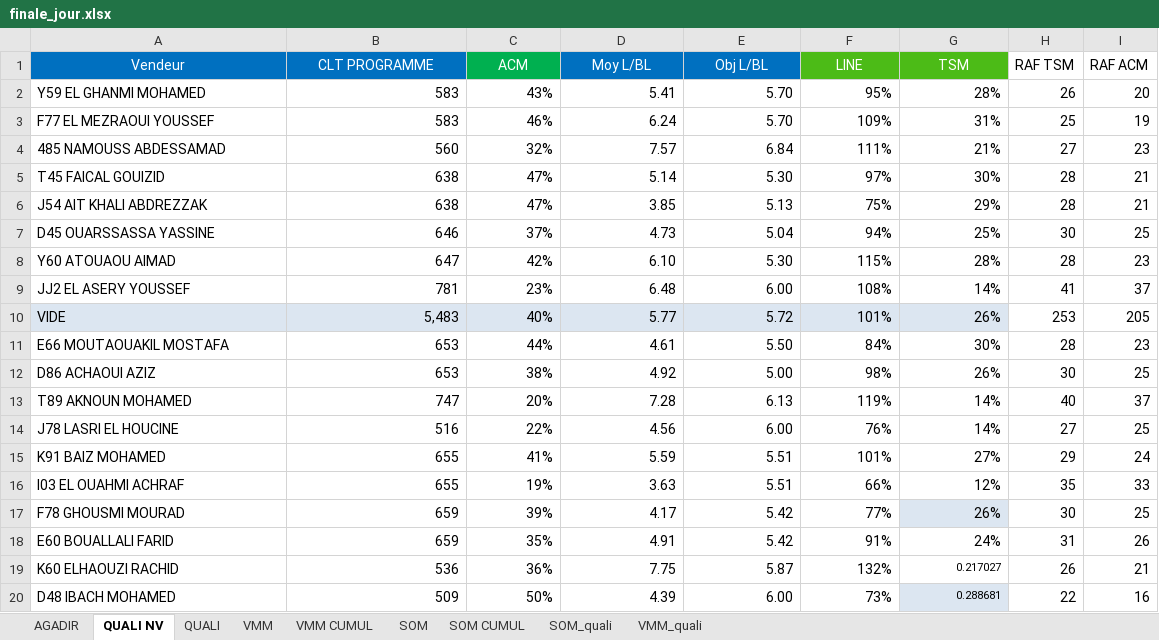
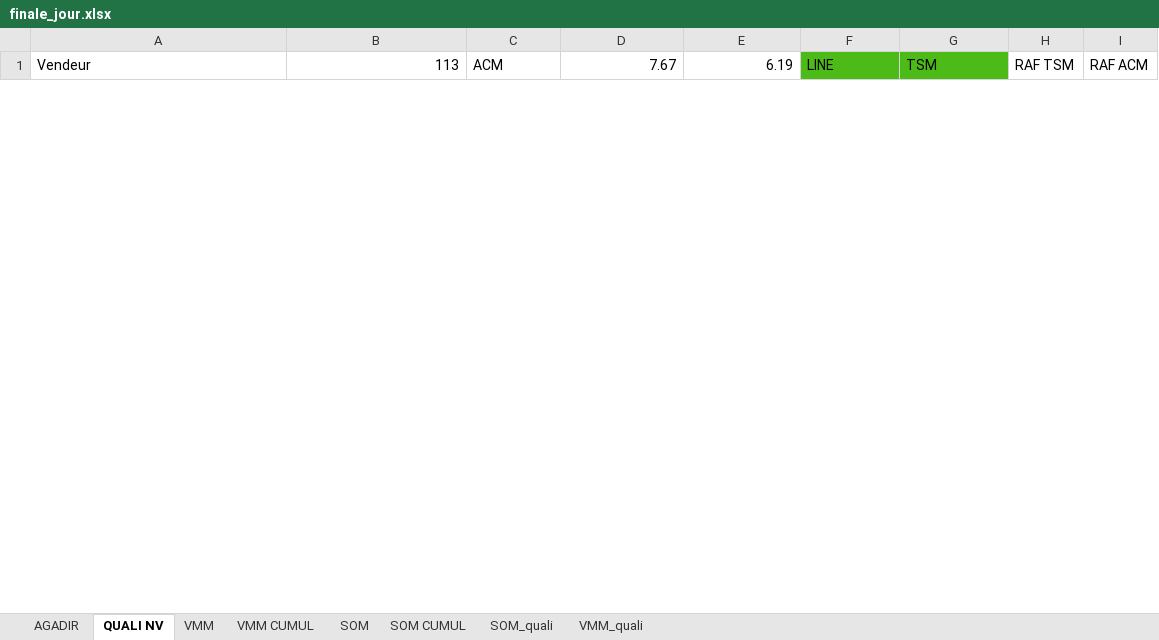
Before and after one commit to guostonline/excel-converter, an Excel workbook: excel/finale_jour.xlsx, sheet QUALI NV, drawn as a sheet; only a part is shown; values as stored, in another font and other column widths than the file's, no borders; conditional formats not drawn; removed rows and columns are numbered as before the commit, all else as after; the diff covers the shown part only; the diff names each change by its address in the sheet, - before the commit and + after, or states it on an @@ line.

```diff
--- a/excel/finale_jour.xlsx (sheet QUALI NV)
+++ b/excel/finale_jour.xlsx (sheet QUALI NV)
@@ sheet tab hidden: QUALI @@
-A1:G1 text colour: #FFFFFF
+A1:G1 text colour: black
-A1 alignment: center
+A1 alignment: left
-A1:B1 fill: #0070C0
+A1:B1 fill: none
-B1: CLT PROGRAMME
+B1: 113
-B1 alignment: center
+B1 alignment: right
@@ C1 alignment: center → left, fill: #00B050 → none @@
-D1: Moy L/BL
+D1: 7.67
@@ D1:E1 fill: #0070C0 → none, alignment: center → right @@
-E1: Obj L/BL
+E1: 6.19
-F1:G1 alignment: center
+F1:G1 alignment: left
-row 2: Y59 EL GHANMI MOHAMED | 583 | 43% | 5.41 | 5.70 | 95% | 28% | 26 | 20
-row 3: F77 EL MEZRAOUI YOUSSEF | 583 | 46% | 6.24 | 5.70 | 109% | 31% | 25 | 19
-row 4: 485 NAMOUSS ABDESSAMAD | 560 | 32% | 7.57 | 6.84 | 111% | 21% | 27 | 23
-row 5: T45 FAICAL GOUIZID | 638 | 47% | 5.14 | 5.30 | 97% | 30% | 28 | 21
-row 6: J54 AIT KHALI ABDREZZAK | 638 | 47% | 3.85 | 5.13 | 75% | 29% | 28 | 21
-row 7: D45 OUARSSASSA YASSINE | 646 | 37% | 4.73 | 5.04 | 94% | 25% | 30 | 25
-row 8: Y60 ATOUAOU AIMAD | 647 | 42% | 6.10 | 5.30 | 115% | 28% | 28 | 23
-row 9: JJ2 EL ASERY YOUSSEF | 781 | 23% | 6.48 | 6.00 | 108% | 14% | 41 | 37
-row 10: VIDE | 5,483 | 40% | 5.77 | 5.72 | 101% | 26% | 253 | 205
-row 11: E66 MOUTAOUAKIL MOSTAFA | 653 | 44% | 4.61 | 5.50 | 84% | 30% | 28 | 23
-row 12: D86 ACHAOUI AZIZ | 653 | 38% | 4.92 | 5.00 | 98% | 26% | 30 | 25
-row 13: T89 AKNOUN MOHAMED | 747 | 20% | 7.28 | 6.13 | 119% | 14% | 40 | 37
-row 14: J78 LASRI EL HOUCINE | 516 | 22% | 4.56 | 6.00 | 76% | 14% | 27 | 25
-row 15: K91 BAIZ MOHAMED | 655 | 41% | 5.59 | 5.51 | 101% | 27% | 29 | 24
-row 16: I03 EL OUAHMI ACHRAF | 655 | 19% | 3.63 | 5.51 | 66% | 12% | 35 | 33
-row 17: F78 GHOUSMI MOURAD | 659 | 39% | 4.17 | 5.42 | 77% | 26% | 30 | 25
-row 18: E60 BOUALLALI FARID | 659 | 35% | 4.91 | 5.42 | 91% | 24% | 31 | 26
-row 19: K60 ELHAOUZI RACHID | 536 | 36% | 7.75 | 5.87 | 132% | 0.217027 | 26 | 21
-row 20: D48 IBACH MOHAMED | 509 | 50% | 4.39 | 6.00 | 73% | 0.288681 | 22 | 16
```
Also changed, not shown: 23 added rows and 2 removed rows elsewhere in this sheet, sheet AGADIR, sheet VMM CUMUL, sheet SOM CUMUL, sheet SOM, sheet VMM, sheet VMM_quali, 1 more sheet, charts or pictures, 4 other files.
